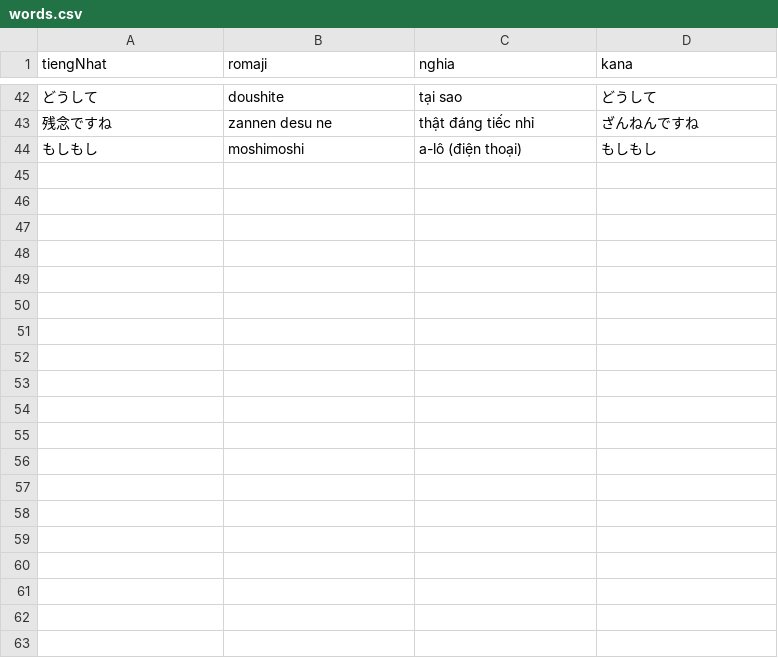
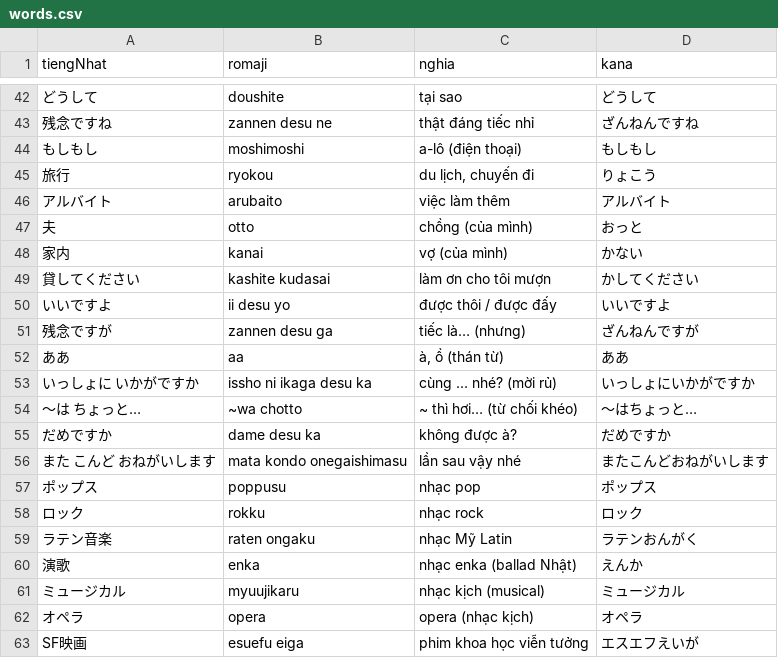
Before and after one commit to khoans/learn-japanese, a CSV file: data/lessons/csv/N5/lesson-09/words.csv, drawn as a sheet; only a part is shown, gaps mark what is left out; the diff covers the shown part only.

```diff
--- a/data/lessons/csv/N5/lesson-09/words.csv
+++ b/data/lessons/csv/N5/lesson-09/words.csv
@@ -44 +44,20 @@
 もしもし,moshimoshi,a-lô (điện thoại),もしもし
+旅行,ryokou,"du lịch, chuyến đi",りょこう
+アルバイト,arubaito,việc làm thêm,アルバイト
+夫,otto,chồng (của mình),おっと
+家内,kanai,vợ (của mình),かない
+貸してください,kashite kudasai,làm ơn cho tôi mượn,かしてください
+いいですよ,ii desu yo,được thôi / được đấy,いいですよ
+残念ですが,zannen desu ga,tiếc là… (nhưng),ざんねんですが
+ああ,aa,"à, ồ (thán từ)",ああ
+いっしょに いかがですか,issho ni ikaga desu ka,cùng … nhé? (mời rủ),いっしょにいかがですか
+～は ちょっと…,~wa chotto,~ thì hơi… (từ chối khéo),～はちょっと…
+だめですか,dame desu ka,không được à?,だめですか
+また こんど おねがいします,mata kondo onegaishimasu,lần sau vậy nhé,またこんどおねがいします
+ポップス,poppusu,nhạc pop,ポップス
+ロック,rokku,nhạc rock,ロック
+ラテン音楽,raten ongaku,nhạc Mỹ Latin,ラテンおんがく
+演歌,enka,nhạc enka (ballad Nhật),えんか
+ミュージカル,myuujikaru,nhạc kịch (musical),ミュージカル
+オペラ,opera,opera (nhạc kịch),オペラ
+SF映画,esuefu eiga,phim khoa học viễn tưởng,エスエフえいが
```
Also changed, not shown: 23 added rows elsewhere in this file, data/lessons/csv/N5/lesson-09/grammar.csv, data/lessons/csv/N5/lesson-09/sentences.csv, 2 other files.
